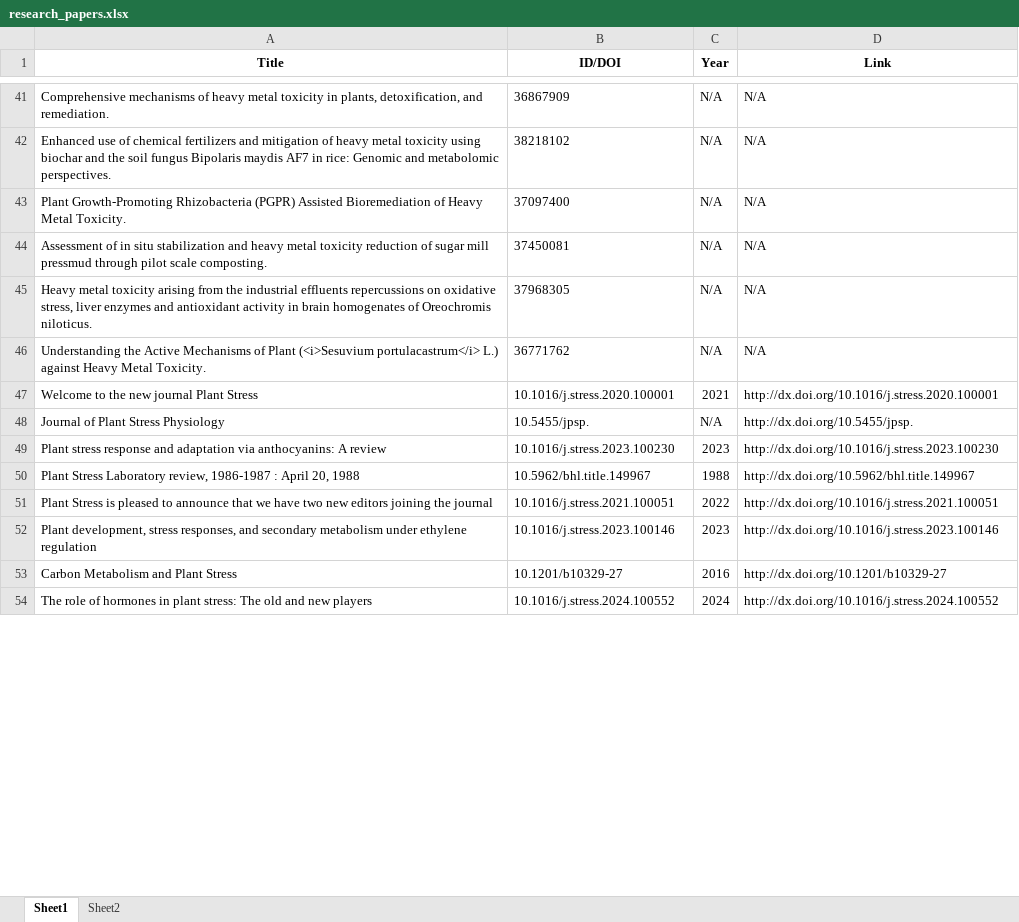
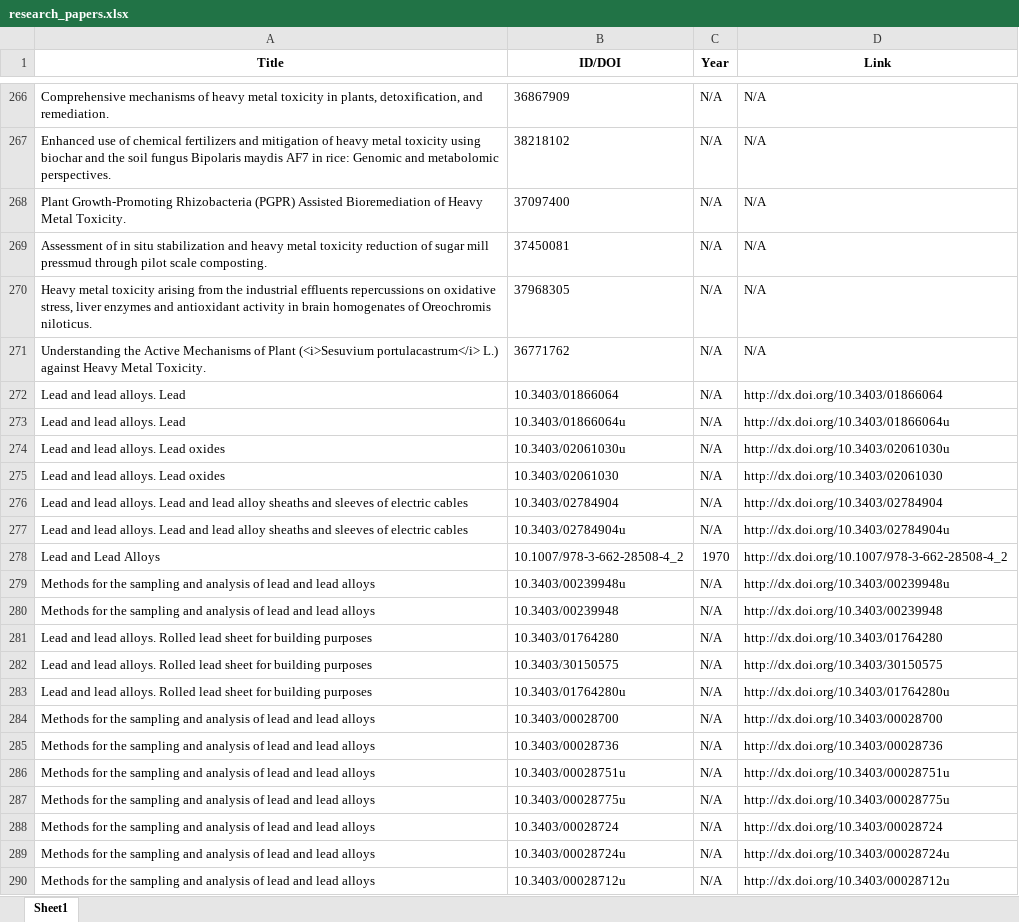
Before and after one commit to avinashkum4r/Project-GC-MS, an Excel workbook: Scripts/research_papers.xlsx, sheet Sheet1, drawn as a sheet; only a part is shown, gaps mark what is left out; the shorter side is filled out with more unchanged rows; values as stored, in another font and other column widths than the file's, no borders; table styles not drawn; the diff covers the shown part only; the diff names each change by its address in the sheet, - before the commit and + after, or states it on an @@ line.

```diff
--- a/Scripts/research_papers.xlsx (sheet Sheet1)
+++ b/Scripts/research_papers.xlsx (sheet Sheet1)
-sheet tab: Sheet2
+row 272: Lead and lead alloys. Lead | 10.3403/01866064 | N/A | http://dx.doi.org/10.3403/01866064
+row 273: Lead and lead alloys. Lead | 10.3403/01866064u | N/A | http://dx.doi.org/10.3403/01866064u
+row 274: Lead and lead alloys. Lead oxides | 10.3403/02061030u | N/A | http://dx.doi.org/10.3403/02061030u
+row 275: Lead and lead alloys. Lead oxides | 10.3403/02061030 | N/A | http://dx.doi.org/10.3403/02061030
+row 276: Lead and lead alloys. Lead and lead alloy sheaths and sleeves of electric cables | 10.3403/02784904 | N/A | http://dx.doi.org/10.3403/02784904
+row 277: Lead and lead alloys. Lead and lead alloy sheaths and sleeves of electric cables | 10.3403/02784904u | N/A | http://dx.doi.org/10.3403/02784904u
+row 278: Lead and Lead Alloys | 10.1007/978-3-662-28508-4_2 | 1970 | http://dx.doi.org/10.1007/978-3-662-28508-4_2
+row 279: Methods for the sampling and analysis of lead and lead alloys | 10.3403/00239948u | N/A | http://dx.doi.org/10.3403/00239948u
+row 280: Methods for the sampling and analysis of lead and lead alloys | 10.3403/00239948 | N/A | http://dx.doi.org/10.3403/00239948
+row 281: Lead and lead alloys. Rolled lead sheet for building purposes | 10.3403/01764280 | N/A | http://dx.doi.org/10.3403/01764280
+row 282: Lead and lead alloys. Rolled lead sheet for building purposes | 10.3403/30150575 | N/A | http://dx.doi.org/10.3403/30150575
+row 283: Lead and lead alloys. Rolled lead sheet for building purposes | 10.3403/01764280u | N/A | http://dx.doi.org/10.3403/01764280u
+row 284: Methods for the sampling and analysis of lead and lead alloys | 10.3403/00028700 | N/A | http://dx.doi.org/10.3403/00028700
+row 285: Methods for the sampling and analysis of lead and lead alloys | 10.3403/00028736 | N/A | http://dx.doi.org/10.3403/00028736
+row 286: Methods for the sampling and analysis of lead and lead alloys | 10.3403/00028751u | N/A | http://dx.doi.org/10.3403/00028751u
+row 287: Methods for the sampling and analysis of lead and lead alloys | 10.3403/00028775u | N/A | http://dx.doi.org/10.3403/00028775u
+row 288: Methods for the sampling and analysis of lead and lead alloys | 10.3403/00028724 | N/A | http://dx.doi.org/10.3403/00028724
+row 289: Methods for the sampling and analysis of lead and lead alloys | 10.3403/00028724u | N/A | http://dx.doi.org/10.3403/00028724u
+row 290: Methods for the sampling and analysis of lead and lead alloys | 10.3403/00028712u | N/A | http://dx.doi.org/10.3403/00028712u
```
Also changed, not shown: 206 added rows and 90 moved rows elsewhere in this sheet, Scripts/KeywordResults.xlsx, 4 other files.
